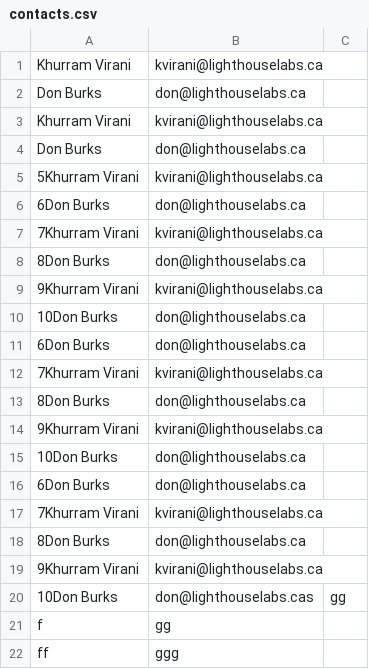
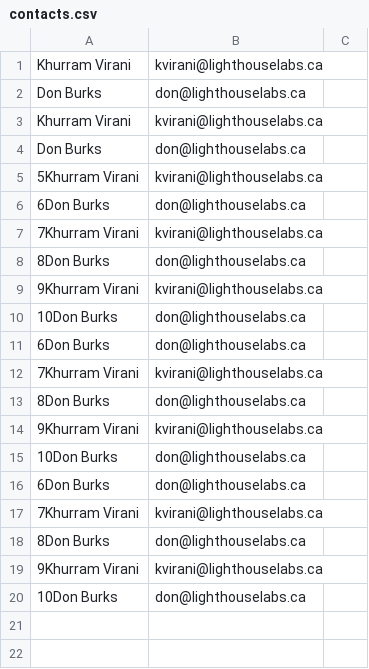
Before and after one commit to samwoodson/ContactList, a CSV file: contacts.csv, drawn as a sheet.

```diff
--- a/contacts.csv
+++ b/contacts.csv
@@ -19,4 +19,2 @@ Don Burks,don@lighthouselabs.ca
 9Khurram Virani,kvirani@lighthouselabs.ca
-10Don Burks,don@lighthouselabs.cas,gg
-f,gg
-ff,ggg
+10Don Burks,don@lighthouselabs.ca
```
Also changed, not shown: 1 other file.
